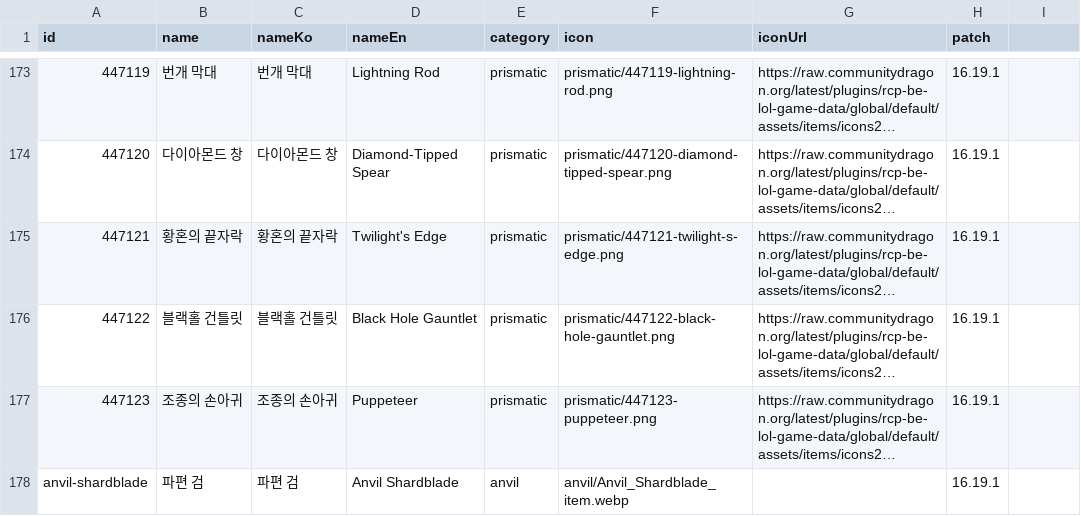
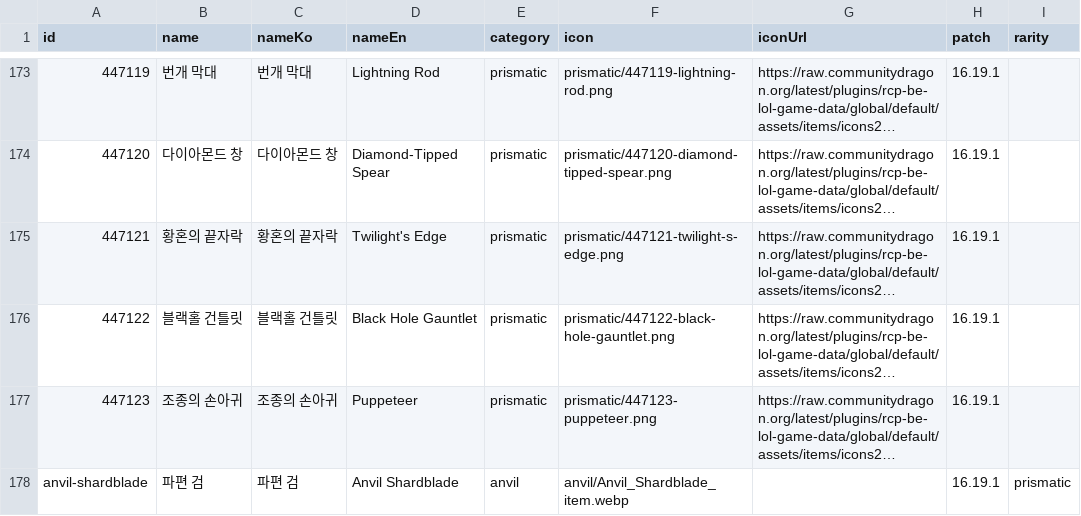
Before and after one commit to FRESHPODO/arena-win-plan, a CSV file: imgs/items/manifest.csv, drawn as a sheet; only a part is shown, gaps mark what is left out; long unchanged cells end in …; the diff names each change by its address in the sheet, - before the commit and + after, or states it on an @@ line.

Commit message:
Style Shardblade as prismatic while retaining anvil category

```diff
--- a/imgs/items/manifest.csv
+++ b/imgs/items/manifest.csv
-I1: (empty)
+I1: rarity
-I178 (rarity): (empty)
+I178 (rarity): prismatic
```
Also changed, not shown: imgs/items/anvil/manifest.csv, 7 other files.
